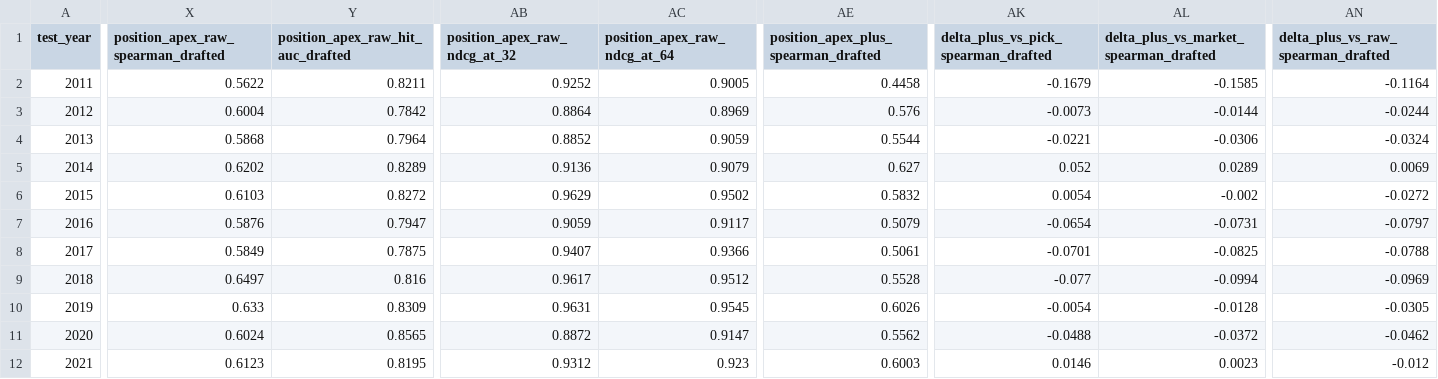
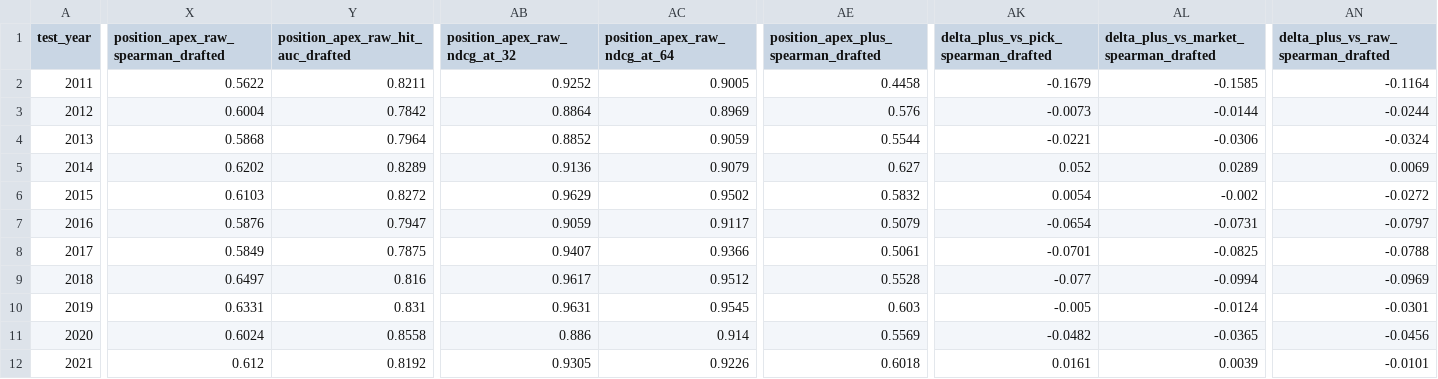
Before and after one commit to SeanPullins/NFLModel, a CSV file: reports/pff_experiment/position_model_backtest_summary.csv, drawn as a sheet; only a part is shown, gaps mark what is left out; the diff covers the shown part only; the diff names each change by its address in the sheet, - before the commit and + after, or states it on an @@ line.

```diff
--- a/reports/pff_experiment/position_model_backtest_summary.csv
+++ b/reports/pff_experiment/position_model_backtest_summary.csv
-X10: 0.633
+X10: 0.6331
-Y10: 0.8309
+Y10: 0.831
-AE10: 0.6026
+AE10: 0.603
-AK10: -0.0054
+AK10: -0.005
-AL10: -0.0128
+AL10: -0.0124
-AN10: -0.0305
+AN10: -0.0301
-Y11: 0.8565
+Y11: 0.8558
-AB11 (position_apex_raw_ndcg_at_32): 0.8872
+AB11 (position_apex_raw_ndcg_at_32): 0.886
-AC11 (position_apex_raw_ndcg_at_64): 0.9147
+AC11 (position_apex_raw_ndcg_at_64): 0.914
-AE11: 0.5562
+AE11: 0.5569
-AK11: -0.0488
+AK11: -0.0482
-AL11: -0.0372
+AL11: -0.0365
-AN11: -0.0462
+AN11: -0.0456
-X12: 0.6123
+X12: 0.612
-Y12: 0.8195
+Y12: 0.8192
-AB12 (position_apex_raw_ndcg_at_32): 0.9312
+AB12 (position_apex_raw_ndcg_at_32): 0.9305
-AC12 (position_apex_raw_ndcg_at_64): 0.923
+AC12 (position_apex_raw_ndcg_at_64): 0.9226
-AE12: 0.6003
+AE12: 0.6018
-AK12: 0.0146
+AK12: 0.0161
-AL12: 0.0023
+AL12: 0.0039
-AN12: -0.012
+AN12: -0.0101
```
Also changed, not shown: 9 edited cells elsewhere in this file, 2 other files.
